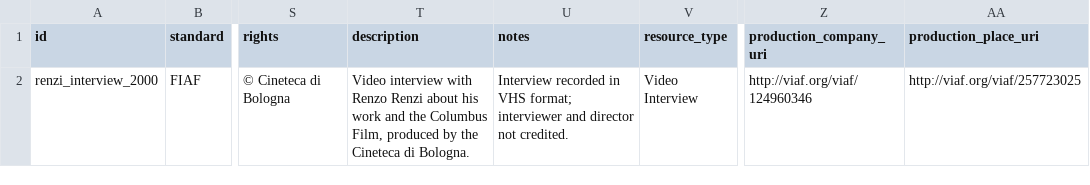
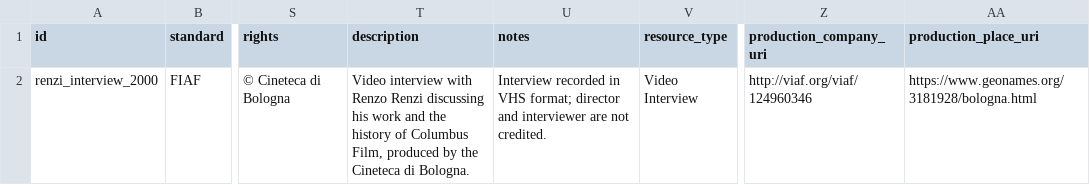
Before and after one commit to CineFiles25/TheRevolussionOfRenzoRenzi, a CSV file: csv/renzi_interview_2000.csv, drawn as a sheet; only a part is shown, gaps mark what is left out; the diff names each change by its address in the sheet, - before the commit and + after, or states it on an @@ line.

Commit message:
Update renzi_interview_2000.csv

```diff
--- a/csv/renzi_interview_2000.csv
+++ b/csv/renzi_interview_2000.csv
-T2 (description): …Renzo Renzi about his work and the Columbus Film,…
+T2 (description): …Renzo Renzi discussing his work and the history of Columbus Film,…
-U2 (notes): …VHS format; interviewer and director not credited.
+U2 (notes): …VHS format; director and interviewer are not credited.
-AA2 (production_place_uri): http://viaf.org/viaf/257723025
+AA2 (production_place_uri): https://www.geonames.org/3181928/bologna.html
```
